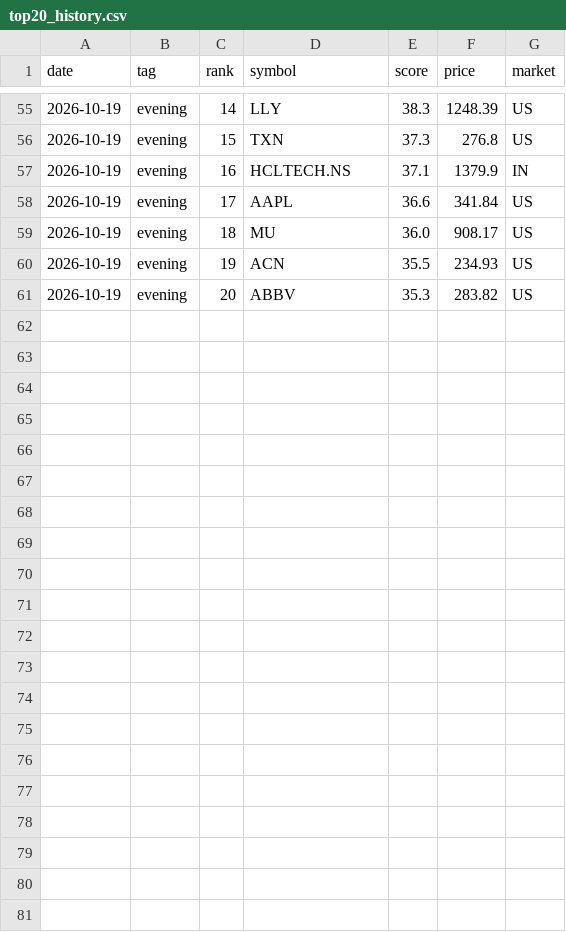
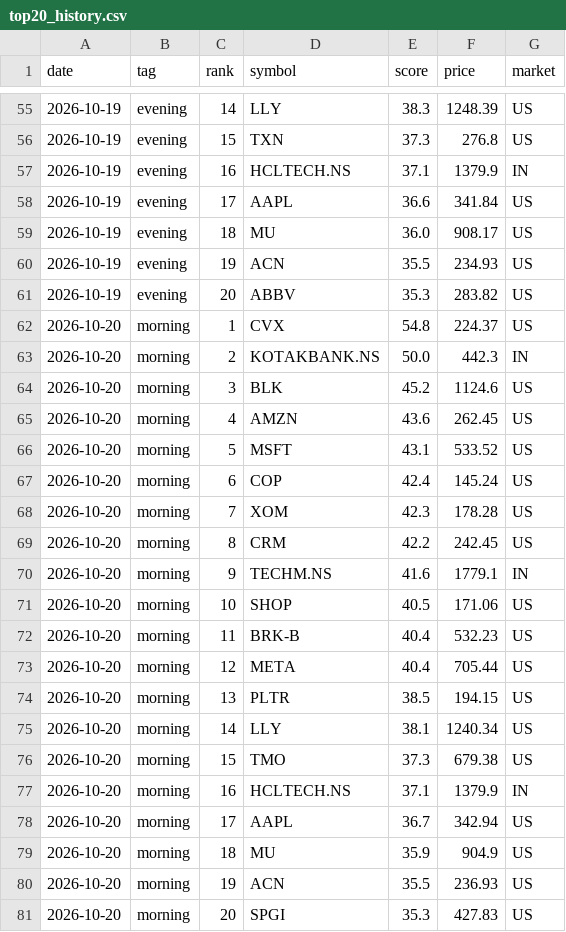
Before and after one commit to rathee0008/stock-agent, a CSV file: data/screener/top20_history.csv, drawn as a sheet; only a part is shown, gaps mark what is left out.

Commit message:
Screener: daily results 2026-10-20

```diff
--- a/data/screener/top20_history.csv
+++ b/data/screener/top20_history.csv
@@ -61 +61,21 @@ date,tag,rank,symbol,score,price,market
 2026-10-19,evening,20,ABBV,35.3,283.82,US
+2026-10-20,morning,1,CVX,54.8,224.37,US
+2026-10-20,morning,2,KOTAKBANK.NS,50.0,442.3,IN
+2026-10-20,morning,3,BLK,45.2,1124.6,US
+2026-10-20,morning,4,AMZN,43.6,262.45,US
+2026-10-20,morning,5,MSFT,43.1,533.52,US
+2026-10-20,morning,6,COP,42.4,145.24,US
+2026-10-20,morning,7,XOM,42.3,178.28,US
+2026-10-20,morning,8,CRM,42.2,242.45,US
+2026-10-20,morning,9,TECHM.NS,41.6,1779.1,IN
+2026-10-20,morning,10,SHOP,40.5,171.06,US
+2026-10-20,morning,11,BRK-B,40.4,532.23,US
+2026-10-20,morning,12,META,40.4,705.44,US
+2026-10-20,morning,13,PLTR,38.5,194.15,US
+2026-10-20,morning,14,LLY,38.1,1240.34,US
+2026-10-20,morning,15,TMO,37.3,679.38,US
+2026-10-20,morning,16,HCLTECH.NS,37.1,1379.9,IN
+2026-10-20,morning,17,AAPL,36.7,342.94,US
+2026-10-20,morning,18,MU,35.9,904.9,US
+2026-10-20,morning,19,ACN,35.5,236.93,US
+2026-10-20,morning,20,SPGI,35.3,427.83,US
```
Also changed, not shown: data/screener/latest/momentum_breakout.csv, data/screener/latest/strong_technicals.csv, 9 other files.
